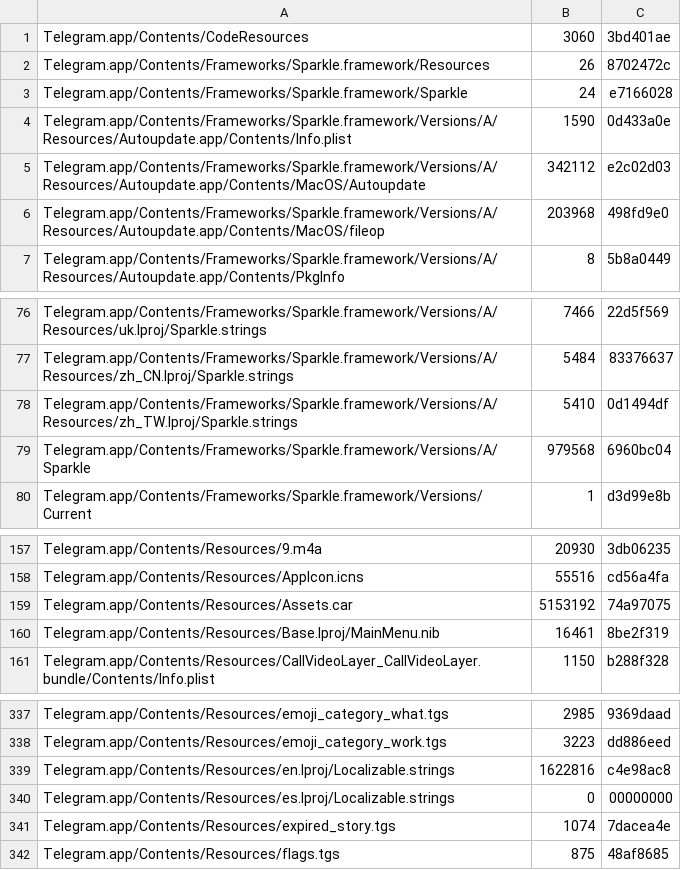
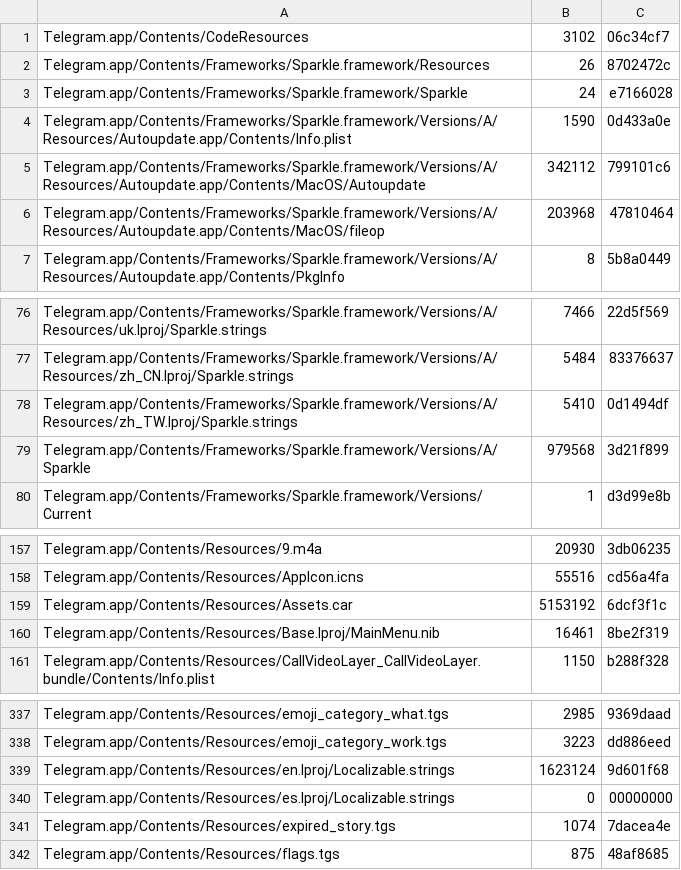
Before and after one commit to lickovan2/tgtracker, a TSV file: data/client/macos/files.tsv, drawn as a sheet; only a part is shown, gaps mark what is left out; the diff covers the shown part only.

```diff
--- a/data/client/macos/files.tsv
+++ b/data/client/macos/files.tsv
@@ -1,2 +1,2 @@
-Telegram.app/Contents/CodeResources	3060	3bd401ae
+Telegram.app/Contents/CodeResources	3102	06c34cf7
 Telegram.app/Contents/Frameworks/Sparkle.framework/Resources	26	8702472c
@@ -4,4 +4,4 @@ Telegram.app/Contents/Frameworks/Sparkle.framework/Sparkle	24	e7166028
 Telegram.app/Contents/Frameworks/Sparkle.framework/Versions/A/Resources/Autoupdate.app/Contents/Info.plist	1590	0d433a0e
-Telegram.app/Contents/Frameworks/Sparkle.framework/Versions/A/Resources/Autoupdate.app/Contents/MacOS/Autoupdate	342112	e2c02d03
-Telegram.app/Contents/Frameworks/Sparkle.framework/Versions/A/Resources/Autoupdate.app/Contents/MacOS/fileop	203968	498fd9e0
+Telegram.app/Contents/Frameworks/Sparkle.framework/Versions/A/Resources/Autoupdate.app/Contents/MacOS/Autoupdate	342112	799101c6
+Telegram.app/Contents/Frameworks/Sparkle.framework/Versions/A/Resources/Autoupdate.app/Contents/MacOS/fileop	203968	47810464
 Telegram.app/Contents/Frameworks/Sparkle.framework/Versions/A/Resources/Autoupdate.app/Contents/PkgInfo	8	5b8a0449
@@ -78,3 +78,3 @@ Telegram.app/Contents/Frameworks/Sparkle.framework/Versions/A/Resources/zh_CN.lp
 Telegram.app/Contents/Frameworks/Sparkle.framework/Versions/A/Resources/zh_TW.lproj/Sparkle.strings	5410	0d1494df
-Telegram.app/Contents/Frameworks/Sparkle.framework/Versions/A/Sparkle	979568	6960bc04
+Telegram.app/Contents/Frameworks/Sparkle.framework/Versions/A/Sparkle	979568	3d21f899
 Telegram.app/Contents/Frameworks/Sparkle.framework/Versions/Current	1	d3d99e8b
@@ -158,3 +158,3 @@ Telegram.app/Contents/Resources/9.m4a	20930	3db06235
 Telegram.app/Contents/Resources/AppIcon.icns	55516	cd56a4fa
-Telegram.app/Contents/Resources/Assets.car	5153192	74a97075
+Telegram.app/Contents/Resources/Assets.car	5153192	6dcf3f1c
 Telegram.app/Contents/Resources/Base.lproj/MainMenu.nib	16461	8be2f319
@@ -338,3 +338,3 @@ Telegram.app/Contents/Resources/emoji_category_what.tgs	2985	9369daad
 Telegram.app/Contents/Resources/emoji_category_work.tgs	3223	dd886eed
-Telegram.app/Contents/Resources/en.lproj/Localizable.strings	1622816	c4e98ac8
+Telegram.app/Contents/Resources/en.lproj/Localizable.strings	1623124	9d601f68
 Telegram.app/Contents/Resources/es.lproj/Localizable.strings	0	00000000
```
Also changed, not shown: 8 added rows and 13 edited cells elsewhere in this file, 3 other files.
